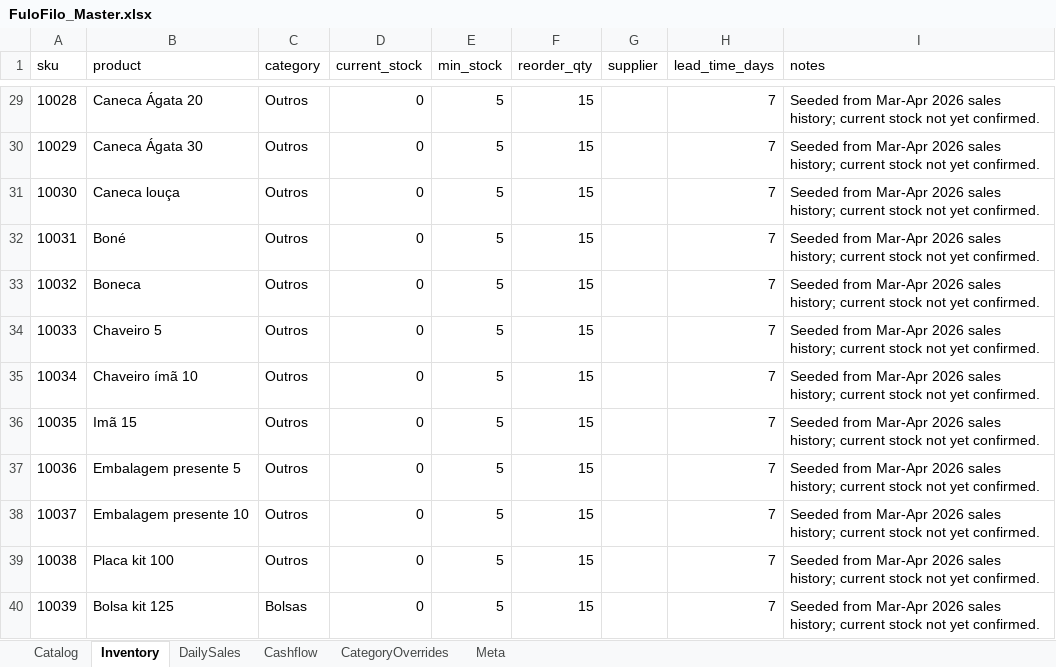
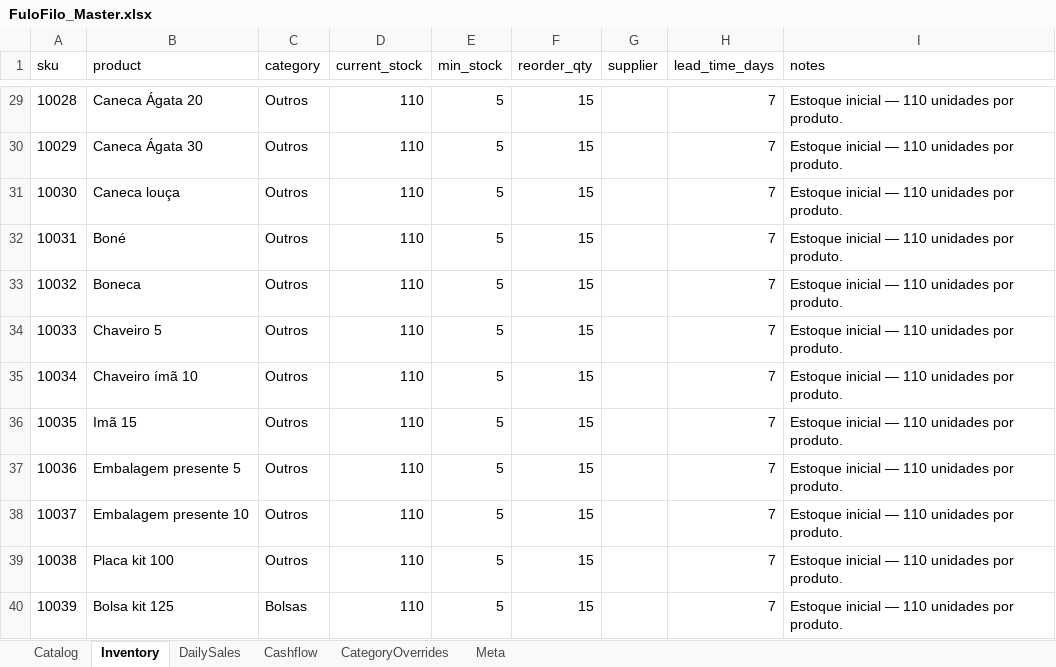
Before and after one commit to AUTOGIO/fulofilo-analytics, an Excel workbook: data/excel/FuloFilo_Master.xlsx, sheet Inventory, drawn as a sheet; only a part is shown, gaps mark what is left out; values as stored, in another font and other column widths than the file's, no borders; the diff covers the shown part only; the diff names each change by its address in the sheet, - before the commit and + after, or states it on an @@ line.

Commit message:
feat: multi-month filter, cashflow, corrected unit costs, consolidated sales data
- app/db.py: added get_available_months, get_monthly_breakdown, get_kpis_by_months
- app/components/sidebar.py: global month filter (multiselect) wired to session_state
- app/components/monthly_block.py: reads global filter, fixed import error
- app/app.py: month-aware KPI cards
- data/parquet/products.parquet: unit_cost corrected from CSV medians (31 SKUs), ABC recomputed
- data/parquet/daily_sales.parquet: rebuilt from consolidated file (3829 units, R118845)
- data/parquet/cashflow.parquet: sales entradas + CMV + custos fixos Mar/Apr (32 rows)
- data/excel/FuloFilo_Master.xlsx: Catalog unit_cost updated, Cashflow sheet populated
- data/excel/source_sync_status.json: healthy_production_data=true
- data/suppliers/: 13 suppliers dashboard HTML + XLSX
- data/raw/custos_fixos/: fixed costs JSON R12950/month
- data/raw/: consolidated sales CSVs Mar-Apr 2026

```diff
--- a/data/excel/FuloFilo_Master.xlsx (sheet Inventory)
+++ b/data/excel/FuloFilo_Master.xlsx (sheet Inventory)
-D29:D40 (current_stock): 0
+D29:D40 (current_stock): 110
-I29:I40 (notes): Seeded from Mar-Apr 2026 sales history; current stock not yet confirmed.
+I29:I40 (notes): Estoque inicial — 110 unidades por produto.
```
Also changed, not shown: 54 edited cells elsewhere in this sheet, 41 other files.
